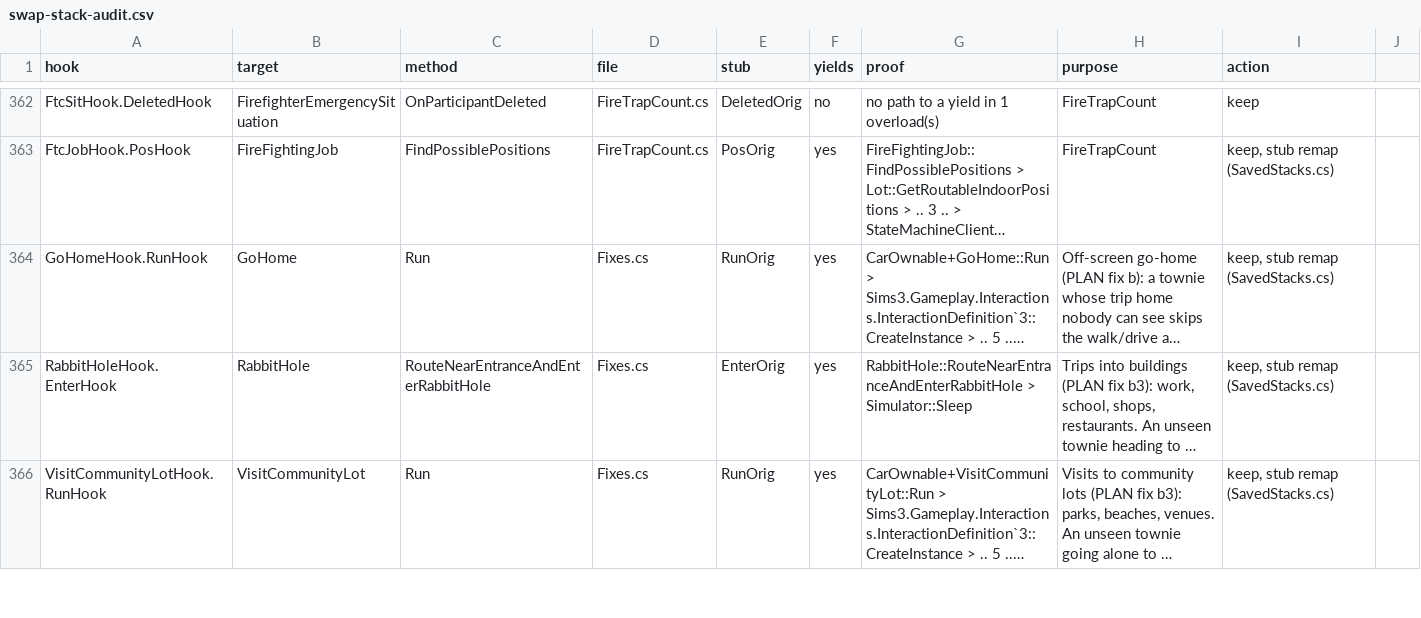
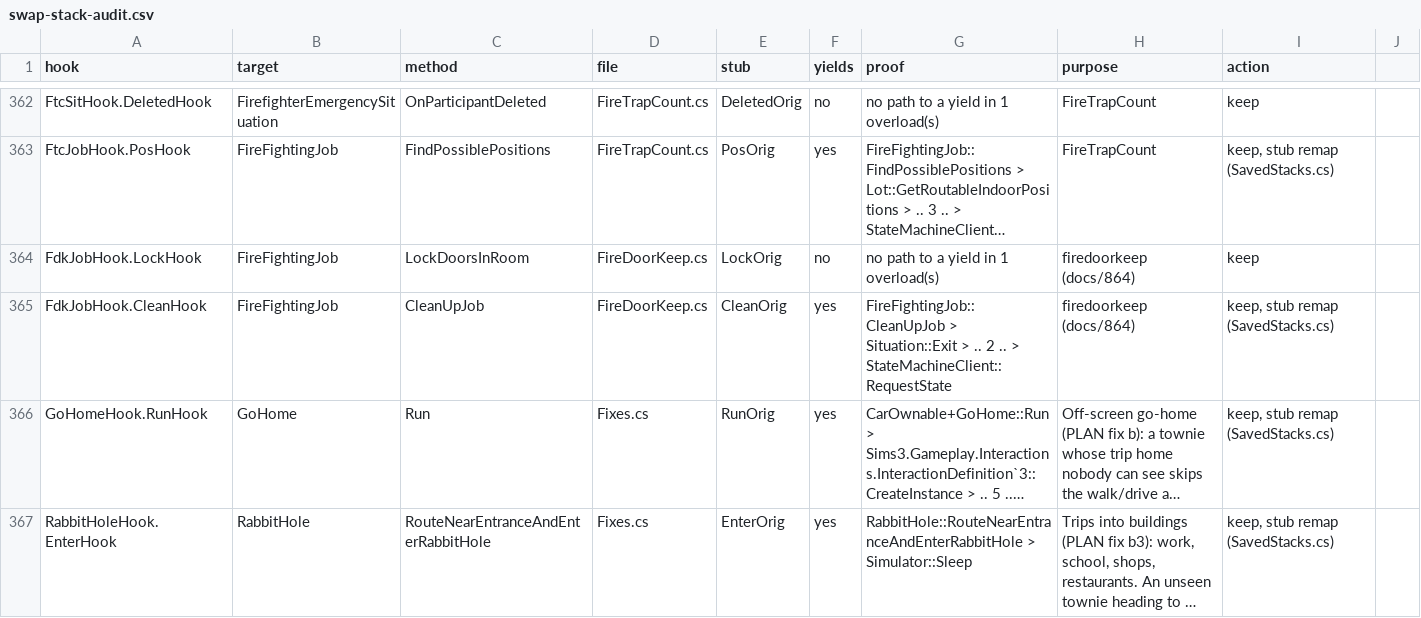
Before and after one commit to rodneypantonial/sims3-modernization, a CSV file: docs/data/swap-stack-audit.csv, drawn as a sheet; only a part is shown, gaps mark what is left out; the shorter side is filled out with more unchanged rows; long unchanged cells end in …; the diff names each change by its address in the sheet, - before the commit and + after, or states it on an @@ line.

```diff
--- a/docs/data/swap-stack-audit.csv
+++ b/docs/data/swap-stack-audit.csv
+row 364: FdkJobHook.LockHook | FireFightingJob | LockDoorsInRoom | FireDoorKeep.cs | LockOrig | no | no path to a yield in 1 overload(s) | firedoorkeep (docs/864) | keep
+row 365: FdkJobHook.CleanHook | FireFightingJob | CleanUpJob | FireDoorKeep.cs | CleanOrig | yes | FireFightingJob::CleanUpJob > Situation::Exit > .. 2 .. > StateMachineClient::RequestState | firedoorkeep (docs/864) | keep, stub remap (SavedStacks.cs)
```
Also changed, not shown: 17 other files.
